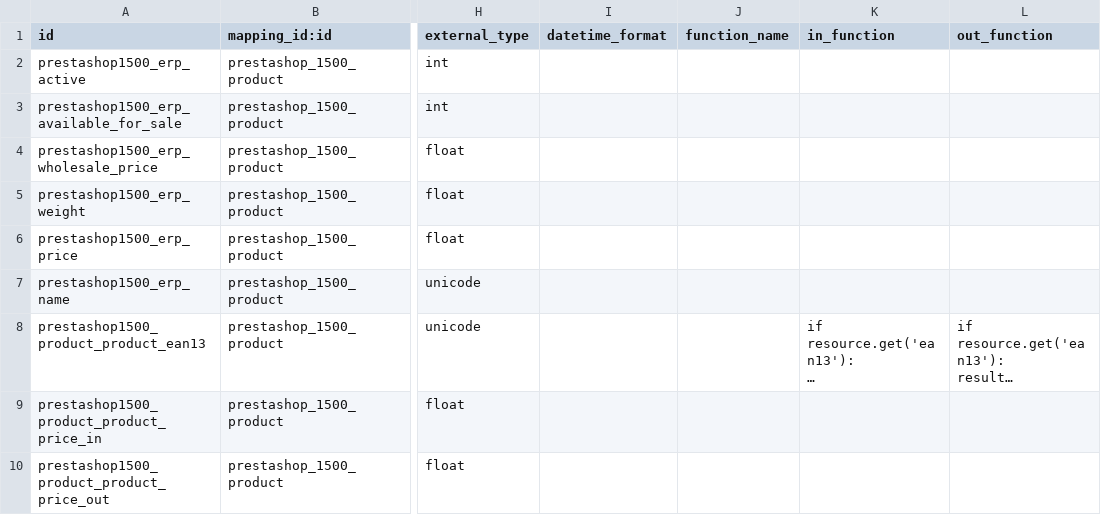
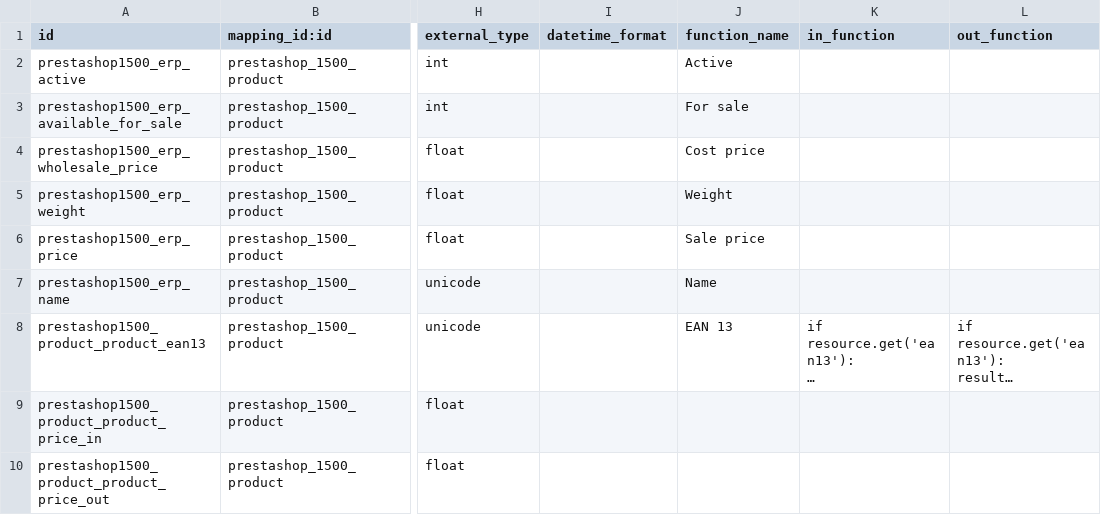
Before and after one commit to xrg/prestashoperpconnect, a CSV file: prestashoperpconnect/settings/1.5.0.0/product.product/external.mappinglines.template.csv, drawn as a sheet; only a part is shown, gaps mark what is left out; long unchanged cells end in …; the diff covers the shown part only; the diff names each change by its address in the sheet, - before the commit and + after, or states it on an @@ line.

Commit message:
Fix, clean and simplify the view of sale.shop Add support for the export of product.categories in prestashoperpconnect_catalog_manager TODO : add proper handling of many2many and booleans in the field mapping.

```diff
--- a/prestashoperpconnect/settings/1.5.0.0/product.product/external.mappinglines.template.csv
+++ b/prestashoperpconnect/settings/1.5.0.0/product.product/external.mappinglines.template.csv
-J2 (function_name): (empty)
+J2 (function_name): Active
-J3 (function_name): (empty)
+J3 (function_name): For sale
-J4 (function_name): (empty)
+J4 (function_name): Cost price
-J5 (function_name): (empty)
+J5 (function_name): Weight
-J6 (function_name): (empty)
+J6 (function_name): Sale price
-J7 (function_name): (empty)
+J7 (function_name): Name
-J8 (function_name): (empty)
+J8 (function_name): EAN 13
```
Also changed, not shown: 7 edited cells elsewhere in this file, 5 other files.
